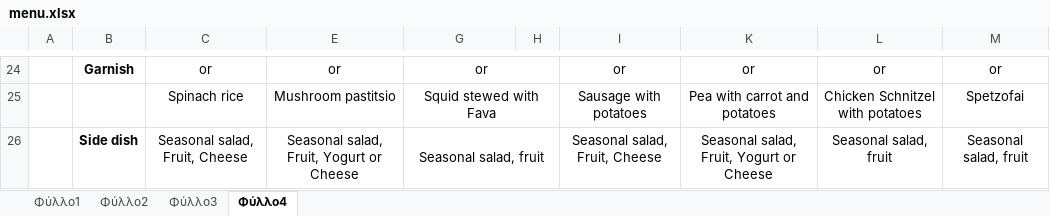
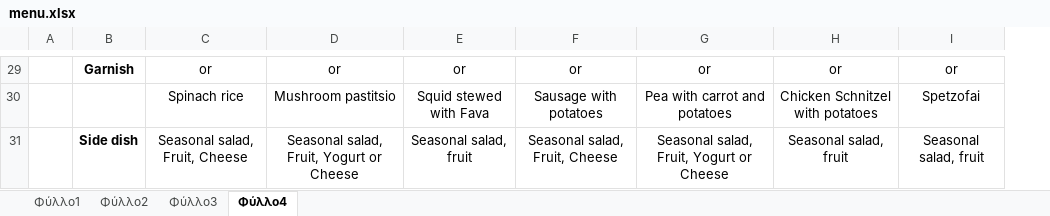
Before and after one commit to tenmakenzou/discordbot, an Excel workbook: bot/menu.xlsx, sheet Φύλλο4, drawn as a sheet; only a part is shown, gaps mark what is left out; values as stored, in another font and other column widths than the file's, no borders; removed rows and columns are numbered as before the commit, all else as after; the diff covers the shown part only; the diff names each change by its address in the sheet, - before the commit and + after, or states it on an @@ line.

```diff
--- a/bot/menu.xlsx (sheet Φύλλο4)
+++ b/bot/menu.xlsx (sheet Φύλλο4)
-column H, empty
-G24:H24 merged
-G25:H25 merged
-G26:H26 merged
```
Also changed, not shown: 7 added rows, 2 removed rows, 19 edited cells and merged cells elsewhere in this sheet, sheet Φύλλο3, sheet Φύλλο1, sheet Φύλλο2, hidden cells.
